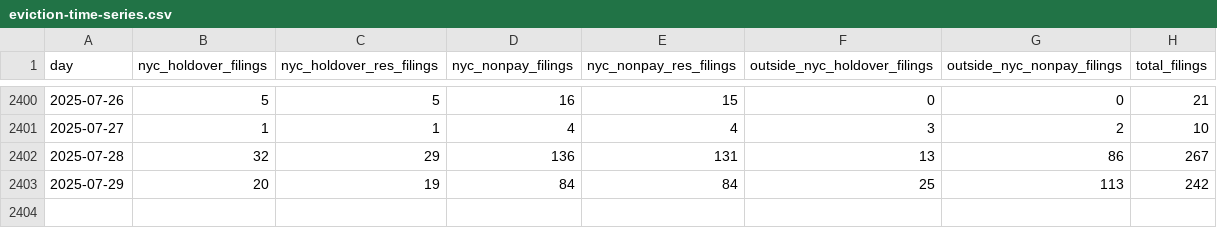
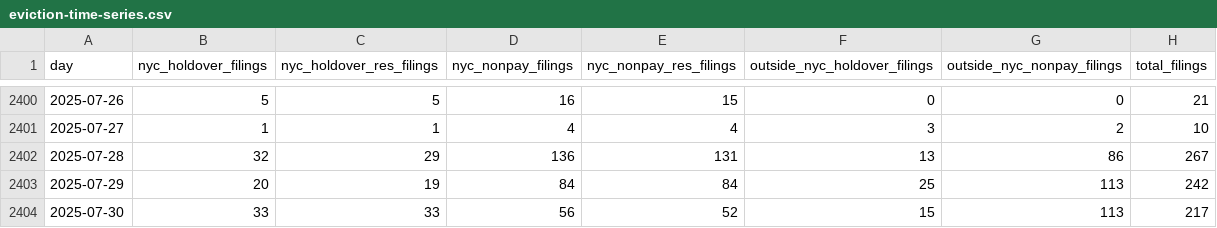
Before and after one commit to housing-data-coalition/rtc-eviction-viz, a CSV file: eviction-time-series.csv, drawn as a sheet; only a part is shown, gaps mark what is left out.

Commit message:
Deploying to gh-pages from @ housing-data-coalition/rtc-eviction-viz@402363d6b87cfe376b80cf8d6a660d8ba9b3b7d2 🚀

```diff
--- a/eviction-time-series.csv
+++ b/eviction-time-series.csv
@@ -2403 +2403,2 @@ day,nyc_holdover_filings,nyc_holdover_res_filings,nyc_nonpay_filings,nyc_nonpay_
 2025-07-29,20,19,84,84,25,113,242
+2025-07-30,33,33,56,52,15,113,217
```
Also changed, not shown: share-represented.csv, 7 other files.
